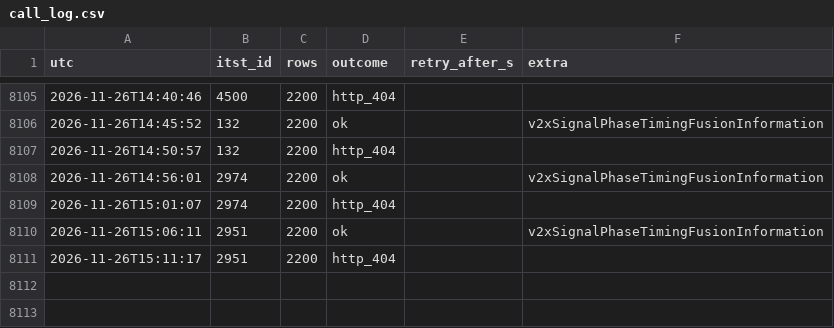
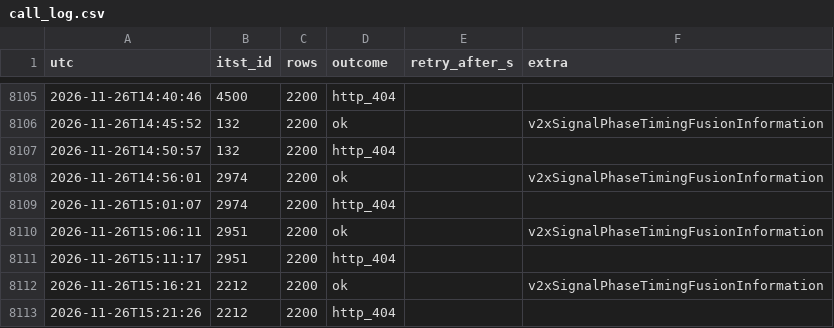
Before and after one commit to yeah-genie/JJUK_GO, a CSV file: meta/call_log.csv, drawn as a sheet; only a part is shown, gaps mark what is left out; the diff names each change by its address in the sheet, - before the commit and + after, or states it on an @@ line.

```diff
--- a/meta/call_log.csv
+++ b/meta/call_log.csv
+row 8112: 2026-11-26T15:16:21 | 2212 | 2200 | ok |  | v2xSignalPhaseTimingFusionInformation
+row 8113: 2026-11-26T15:21:26 | 2212 | 2200 | http_404
```
Also changed, not shown: 5 other files.
